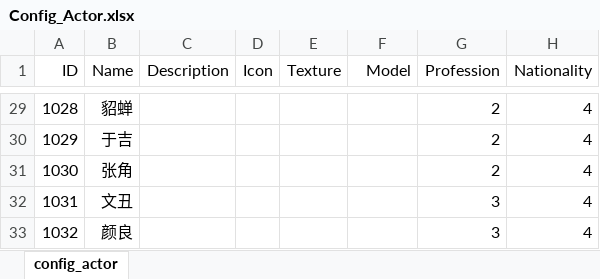
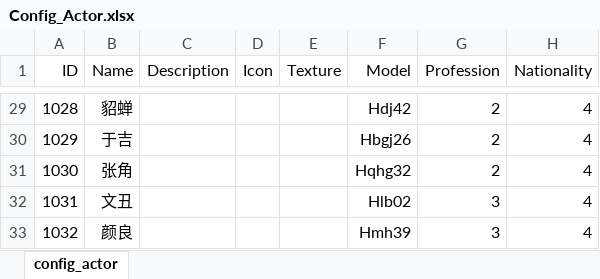
Before and after one commit to moto2002/NewPhoenix, an Excel workbook: Document/Config/Config_Actor.xlsx, sheet config_actor, drawn as a sheet; only a part is shown, gaps mark what is left out; values as stored, in another font and other column widths than the file's, no borders; the diff covers the shown part only; the diff names each change by its address in the sheet, - before the commit and + after, or states it on an @@ line.

```diff
--- a/Document/Config/Config_Actor.xlsx (sheet config_actor)
+++ b/Document/Config/Config_Actor.xlsx (sheet config_actor)
-F29 (Model): (empty)
+F29 (Model): Hdj42
-F30 (Model): (empty)
+F30 (Model): Hbgj26
-F31 (Model): (empty)
+F31 (Model): Hqhg32
-F32 (Model): (empty)
+F32 (Model): Hlb02
-F33 (Model): (empty)
+F33 (Model): Hmh39
```
Also changed, not shown: 27 edited cells elsewhere in this sheet.
